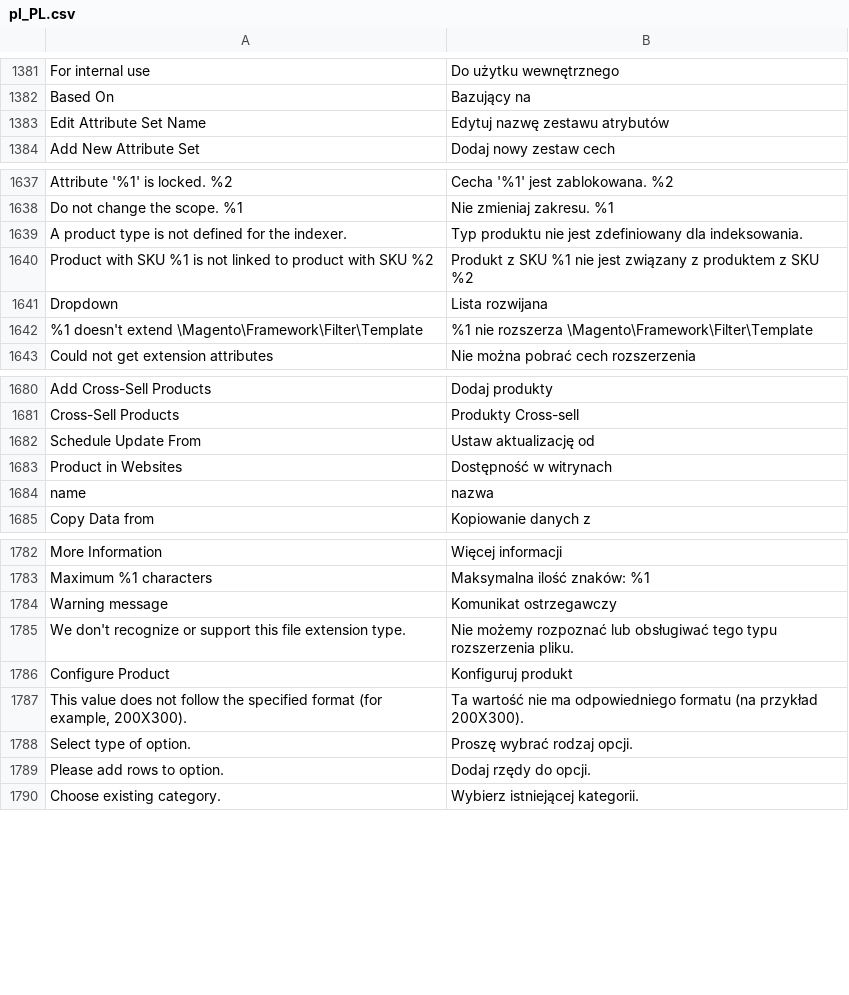
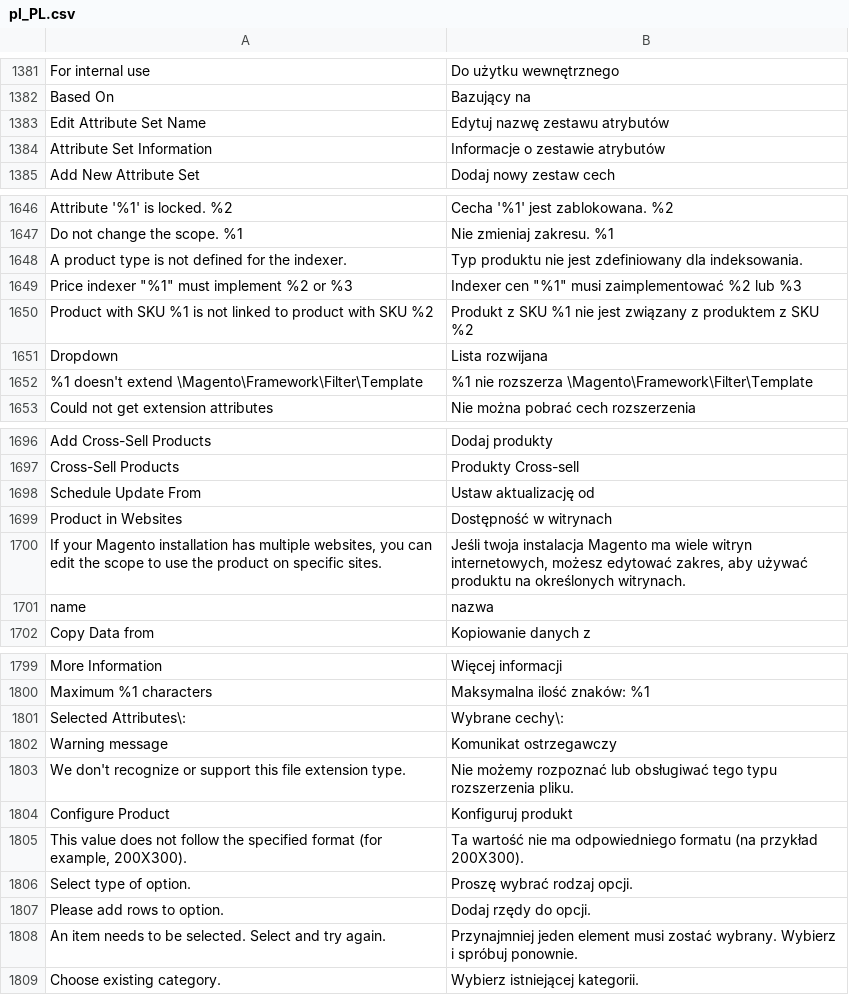
Before and after one commit to magento-l10n/language-pl_PL, a CSV file: pl_PL.csv, drawn as a sheet; only a part is shown, gaps mark what is left out; the diff covers the shown part only; the diff names each change by its address in the sheet, - before the commit and + after, or states it on an @@ line.

```diff
--- a/pl_PL.csv
+++ b/pl_PL.csv
+row 1384: Attribute Set Information | Informacje o zestawie atrybutów
+row 1649: Price indexer "%1" must implement %2 or %3 | Indexer cen "%1" musi zaimplementować %2 lub %3
+row 1700: If your Magento installation has multiple websites, you can edit the scope to use the product on specific sites. | Jeśli twoja instalacja Magento ma wiele witryn internetowych, możesz edytować zakres, aby używać produktu na określonych witrynach.
+row 1801: Selected Attributes\: | Wybrane cechy\:
+row 1808: An item needs to be selected. Select and try again. | Przynajmniej jeden element musi zostać wybrany. Wybierz i spróbuj ponownie.
```
Also changed, not shown: 29 added rows elsewhere in this file, 1 other file.
